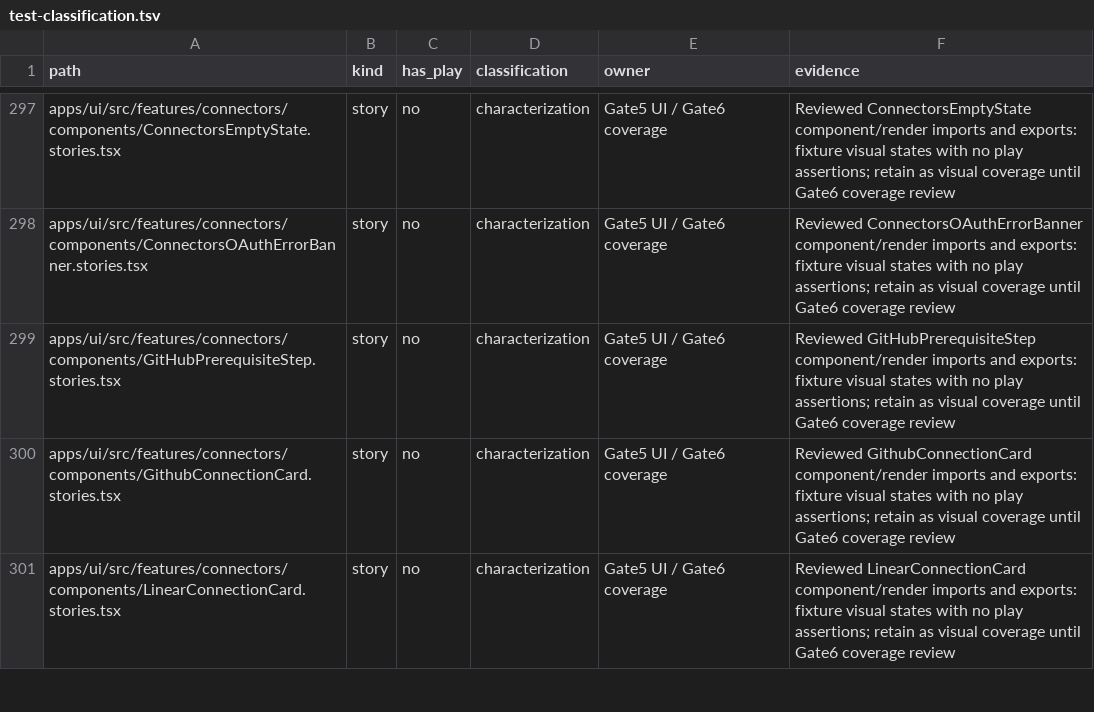
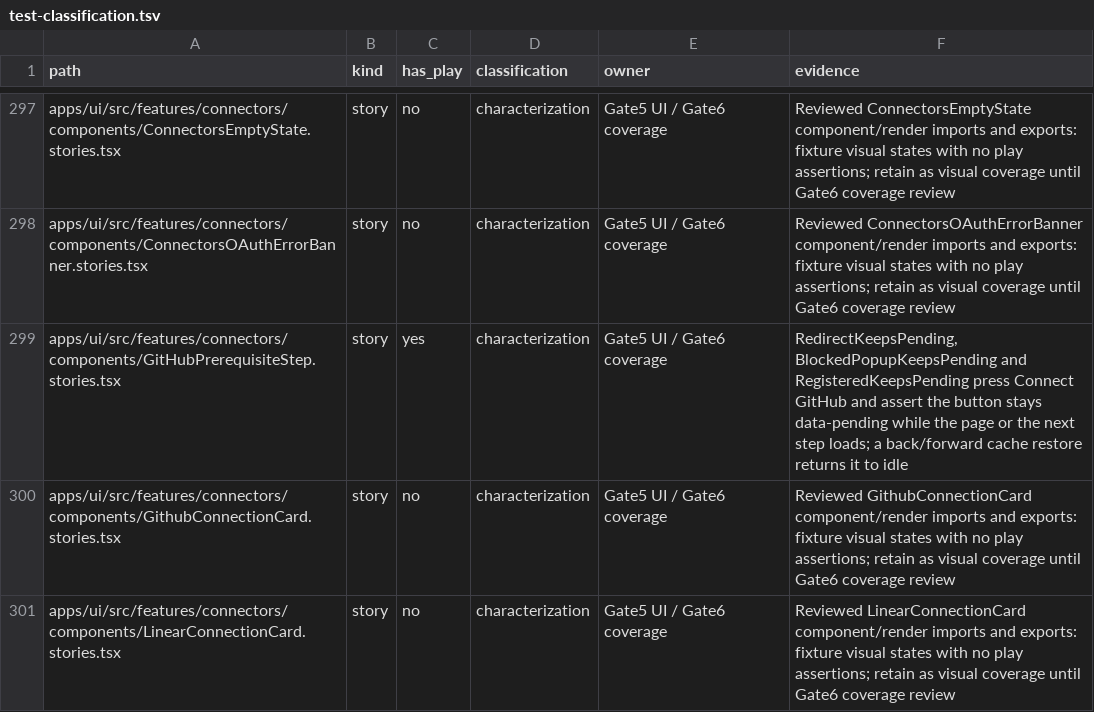
Before and after one commit to ctxpipe-ai/ctxpipe, a TSV file: scripts/ci/test-classification.tsv, drawn as a sheet; only a part is shown, gaps mark what is left out.

```diff
--- a/scripts/ci/test-classification.tsv
+++ b/scripts/ci/test-classification.tsv
@@ -298,3 +298,3 @@ apps/ui/src/features/connectors/components/ConnectorsEmptyState.stories.tsx	stor
 apps/ui/src/features/connectors/components/ConnectorsOAuthErrorBanner.stories.tsx	story	no	characterization	Gate5 UI / Gate6 coverage	Reviewed ConnectorsOAuthErrorBanner component/render imports and exports: fixture visual states with no play assertions; retain as visual coverage until Gate6 coverage review
-apps/ui/src/features/connectors/components/GitHubPrerequisiteStep.stories.tsx	story	no	characterization	Gate5 UI / Gate6 coverage	Reviewed GitHubPrerequisiteStep component/render imports and exports: fixture visual states with no play assertions; retain as visual coverage until Gate6 coverage review
+apps/ui/src/features/connectors/components/GitHubPrerequisiteStep.stories.tsx	story	yes	characterization	Gate5 UI / Gate6 coverage	RedirectKeepsPending, BlockedPopupKeepsPending and RegisteredKeepsPending press Connect GitHub and assert the button stays data-pending while the page or the next step loads; a back/forward cache restore returns it to idle
 apps/ui/src/features/connectors/components/GithubConnectionCard.stories.tsx	story	no	characterization	Gate5 UI / Gate6 coverage	Reviewed GithubConnectionCard component/render imports and exports: fixture visual states with no play assertions; retain as visual coverage until Gate6 coverage review
```
Also changed, not shown: 8 other files.
